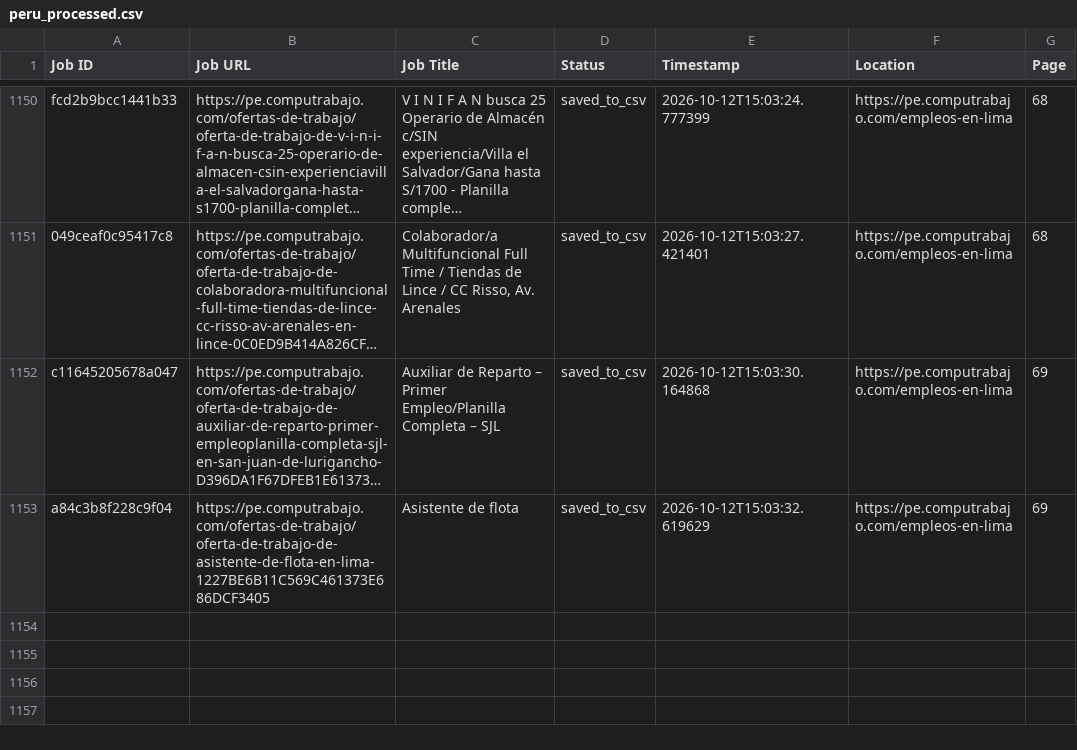
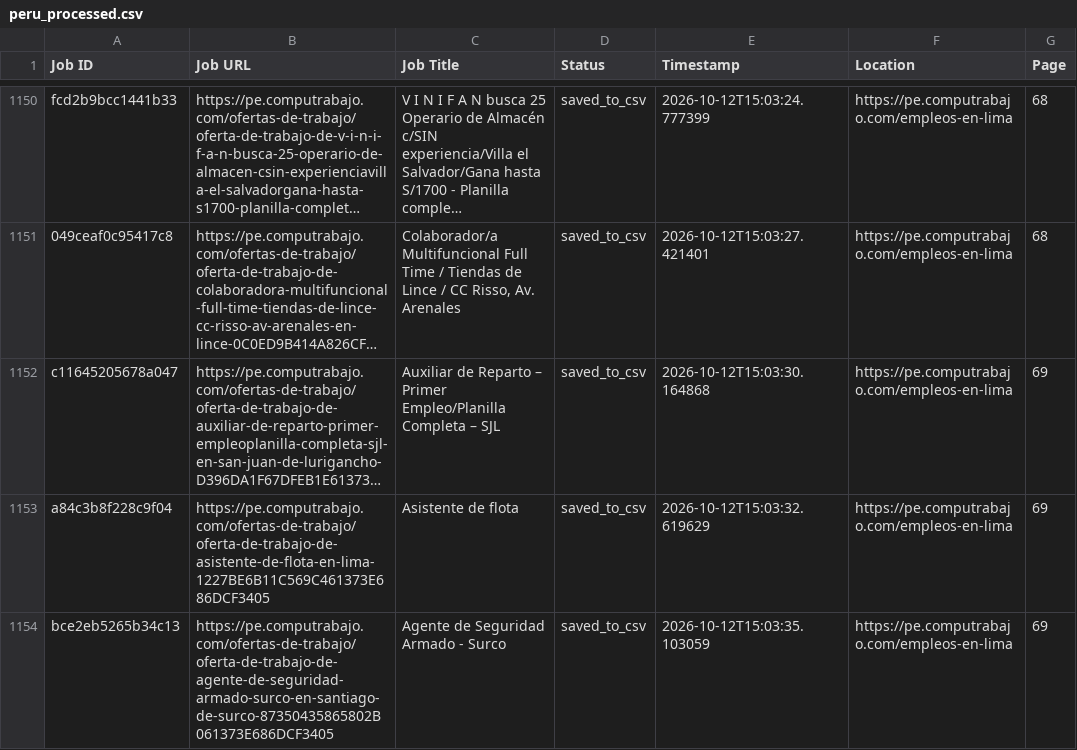
Before and after one commit to liliankason/computrabajo_peru_scraper, a CSV file: peru_processed.csv, drawn as a sheet; only a part is shown, gaps mark what is left out; long unchanged cells end in …; the diff names each change by its address in the sheet, - before the commit and + after, or states it on an @@ line.

```diff
--- a/peru_processed.csv
+++ b/peru_processed.csv
+row 1154: bce2eb5265b34c13 | https://pe.computrabajo.com/ofertas-de-trabajo/oferta-de-trabajo-de-agente-de-seguridad-armado-surco-en-santiago-de-surco-87350435865802B061373E686DCF3405 | Agente de Seguridad Armado - Surco | saved_to_csv | 2026-10-12T15:03:35.103059 | https://pe.computrabajo.com/empleos-en-lima | 69
```
Also changed, not shown: 2 other files.
